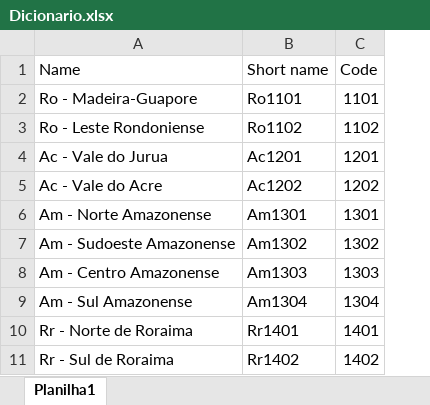
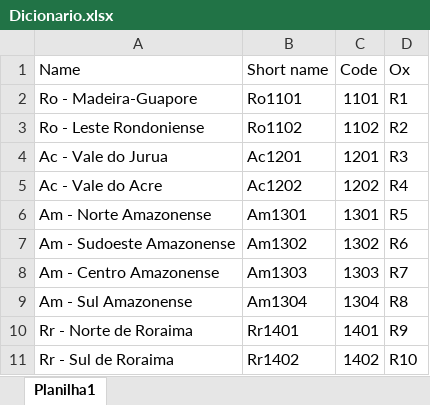
Before and after one commit to btebaldi/Tese, an Excel workbook: Database/GVAR Data/Dicionario.xlsx, sheet Planilha1, drawn as a sheet; only a part is shown; values as stored, in another font and other column widths than the file's, no borders; the diff names each change by its address in the sheet, - before the commit and + after, or states it on an @@ line.

Commit message:
adicionado coluna de referencia de regiao no Ox

```diff
--- a/Database/GVAR Data/Dicionario.xlsx (sheet Planilha1)
+++ b/Database/GVAR Data/Dicionario.xlsx (sheet Planilha1)
+column D (Ox), rows 2-11: R1 | R2 | R3 | R4 | R5 | R6 | R7 | R8 | R9 | R10
```
